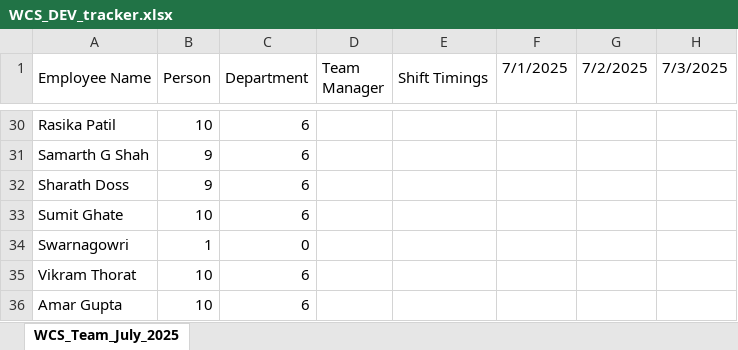
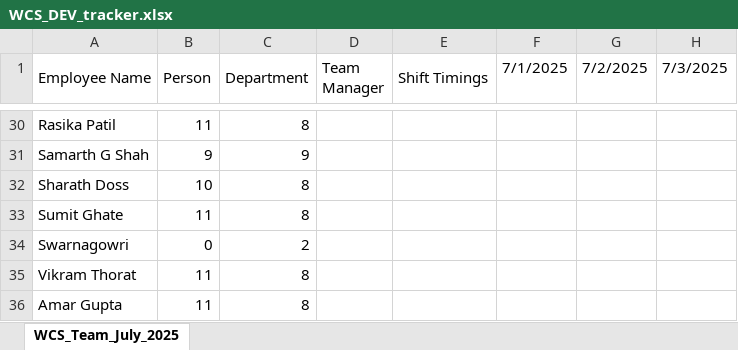
Before and after one commit to rethinsilvester/wfo-tracker, an Excel workbook: data/wcs-dev/WCS_DEV_tracker.xlsx, sheet WCS_Team_July_2025, drawn as a sheet; only a part is shown, gaps mark what is left out; values as stored, in another font and other column widths than the file's, no cell formats; conditional formats not drawn; the diff covers the shown part only; the diff names each change by its address in the sheet, - before the commit and + after, or states it on an @@ line.

```diff
--- a/data/wcs-dev/WCS_DEV_tracker.xlsx (sheet WCS_Team_July_2025)
+++ b/data/wcs-dev/WCS_DEV_tracker.xlsx (sheet WCS_Team_July_2025)
-B30 (Person): 10
+B30 (Person): 11
-C30 (Department): 6
+C30 (Department): 8
-C31 (Department): 6
+C31 (Department): 9
-B32 (Person): 9
+B32 (Person): 10
-C32:C33 (Department): 6
+C32:C33 (Department): 8
-B33 (Person): 10
+B33 (Person): 11
-B34 (Person): 1
+B34 (Person): 0
-C34 (Department): 0
+C34 (Department): 2
-B35:B36 (Person): 10
+B35:B36 (Person): 11
-C35:C36 (Department): 6
+C35:C36 (Department): 8
```
Also changed, not shown: 69 edited cells elsewhere in this sheet, cell formats, data/uv-wcs/App_Admin_UV-WCS.xlsx.
